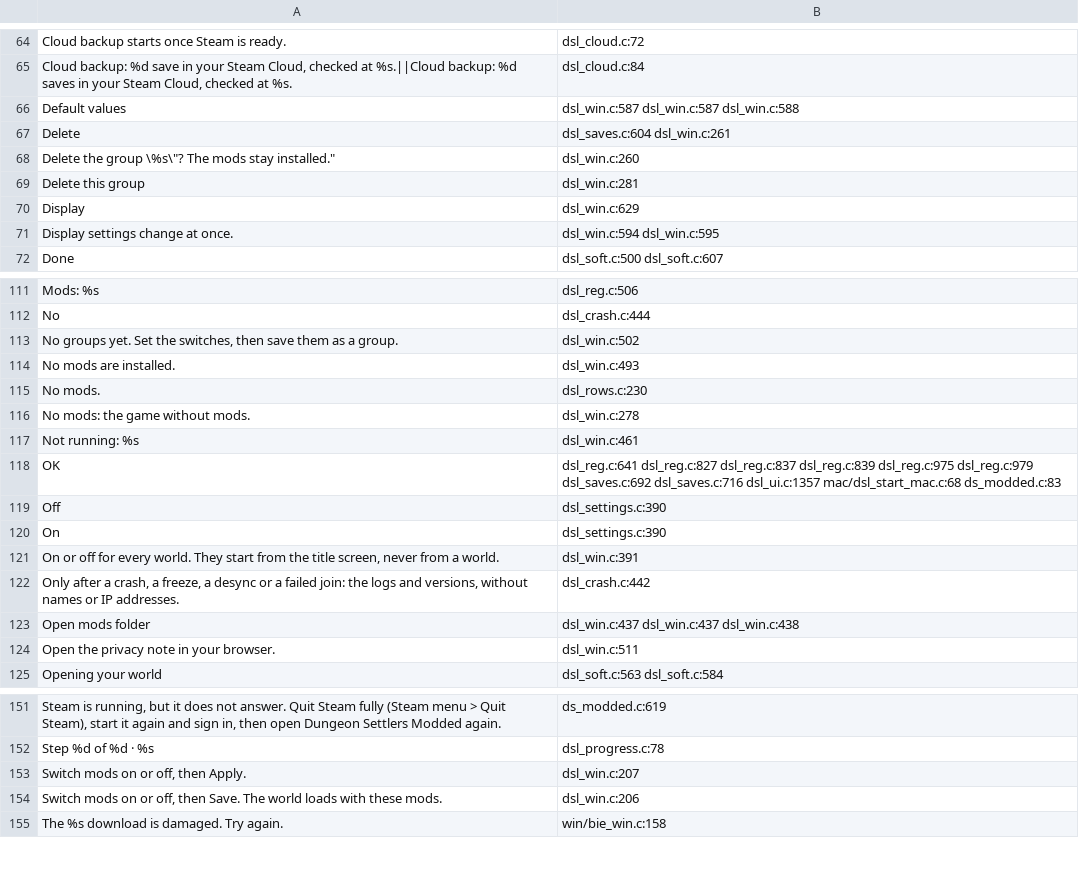
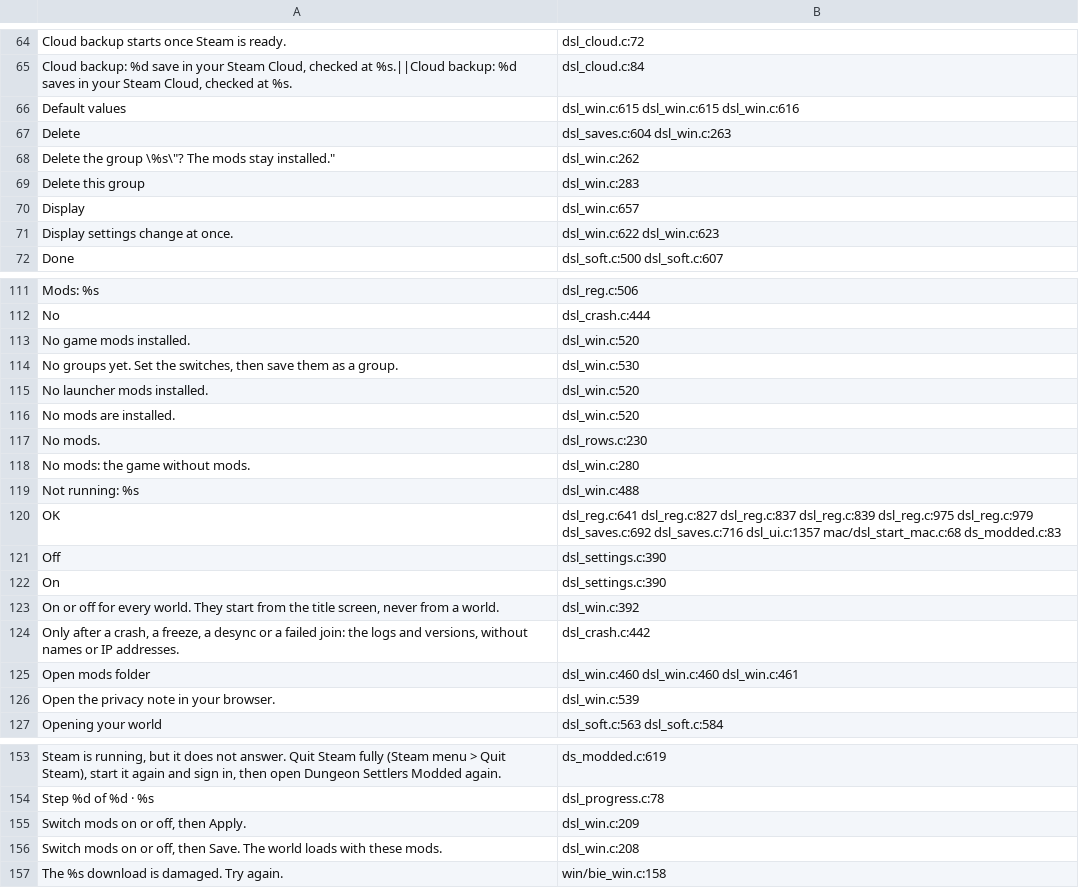
Before and after one commit to AmfiLogos/ds_modloader, a TSV file: loader/lang/_where.tsv, drawn as a sheet; only a part is shown, gaps mark what is left out; the diff covers the shown part only.

Commit message:
Mods window: two tabs "Game mods" and "Launcher mods" in the tab strip (Game mods first); switches kept across tabs, one Apply; world Mods tab unchanged (game mods only, no tabs); empty-tab line; featsplit_test checks the tabs, a pending switch across tabs and Apply

```diff
--- a/loader/lang/_where.tsv
+++ b/loader/lang/_where.tsv
@@ -65,8 +65,8 @@
 "Cloud backup: %d save in your Steam Cloud, checked at %s.||Cloud backup: %d saves in your Steam Cloud, checked at %s."	dsl_cloud.c:84
-"Default values"	dsl_win.c:587 dsl_win.c:587 dsl_win.c:588
-"Delete"	dsl_saves.c:604 dsl_win.c:261
-"Delete the group \"%s\"? The mods stay installed."	dsl_win.c:260
-"Delete this group"	dsl_win.c:281
-"Display"	dsl_win.c:629
-"Display settings change at once."	dsl_win.c:594 dsl_win.c:595
+"Default values"	dsl_win.c:615 dsl_win.c:615 dsl_win.c:616
+"Delete"	dsl_saves.c:604 dsl_win.c:263
+"Delete the group \"%s\"? The mods stay installed."	dsl_win.c:262
+"Delete this group"	dsl_win.c:283
+"Display"	dsl_win.c:657
+"Display settings change at once."	dsl_win.c:622 dsl_win.c:623
 "Done"	dsl_soft.c:500 dsl_soft.c:607
@@ -112,7 +112,9 @@
 "No"	dsl_crash.c:444
-"No groups yet. Set the switches, then save them as a group."	dsl_win.c:502
-"No mods are installed."	dsl_win.c:493
+"No game mods installed."	dsl_win.c:520
+"No groups yet. Set the switches, then save them as a group."	dsl_win.c:530
+"No launcher mods installed."	dsl_win.c:520
+"No mods are installed."	dsl_win.c:520
 "No mods."	dsl_rows.c:230
-"No mods: the game without mods."	dsl_win.c:278
-"Not running: %s"	dsl_win.c:461
+"No mods: the game without mods."	dsl_win.c:280
+"Not running: %s"	dsl_win.c:488
 "OK"	dsl_reg.c:641 dsl_reg.c:827 dsl_reg.c:837 dsl_reg.c:839 dsl_reg.c:975 dsl_reg.c:979 dsl_saves.c:692 dsl_saves.c:716 dsl_ui.c:1357 mac/dsl_start_mac.c:68 ds_modded.c:83
@@ -120,6 +122,6 @@
 "On"	dsl_settings.c:390
-"On or off for every world. They start from the title screen, never from a world."	dsl_win.c:391
+"On or off for every world. They start from the title screen, never from a world."	dsl_win.c:392
 "Only after a crash, a freeze, a desync or a failed join: the logs and versions, without names or IP addresses."	dsl_crash.c:442
-"Open mods folder"	dsl_win.c:437 dsl_win.c:437 dsl_win.c:438
-"Open the privacy note in your browser."	dsl_win.c:511
+"Open mods folder"	dsl_win.c:460 dsl_win.c:460 dsl_win.c:461
+"Open the privacy note in your browser."	dsl_win.c:539
 "Opening your world"	dsl_soft.c:563 dsl_soft.c:584
@@ -152,4 +154,4 @@
 "Step %d of %d · %s"	dsl_progress.c:78
-"Switch mods on or off, then Apply."	dsl_win.c:207
-"Switch mods on or off, then Save. The world loads with these mods."	dsl_win.c:206
+"Switch mods on or off, then Apply."	dsl_win.c:209
+"Switch mods on or off, then Save. The world loads with these mods."	dsl_win.c:208
 "The %s download is damaged. Try again."	win/bie_win.c:158
```
Also changed, not shown: 2 added rows, 2 removed rows and 59 edited cells elsewhere in this file, 14 other files.
